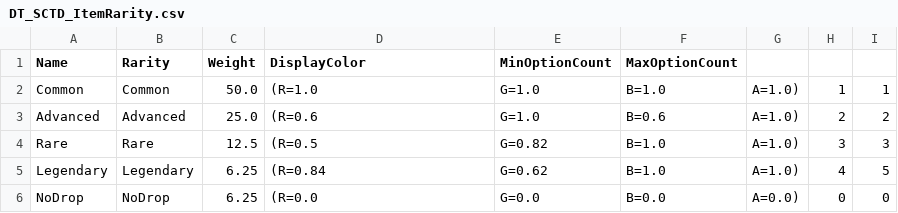
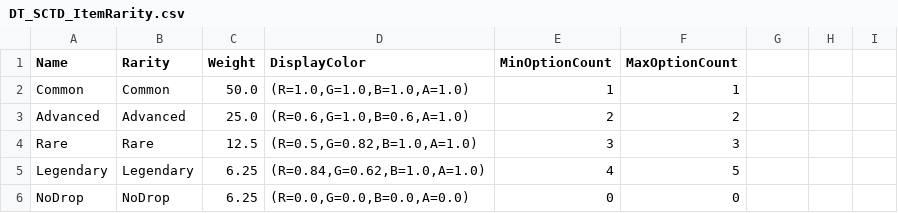
Before and after one commit to metaintelligence/SCTD, a CSV file: Tools/DataTables/DT_SCTD_ItemRarity.csv, drawn as a sheet.

```diff
--- a/Tools/DataTables/DT_SCTD_ItemRarity.csv
+++ b/Tools/DataTables/DT_SCTD_ItemRarity.csv
@@ -1,6 +1,6 @@
 Name,Rarity,Weight,DisplayColor,MinOptionCount,MaxOptionCount
-Common,Common,50.0,(R=1.0,G=1.0,B=1.0,A=1.0),1,1
-Advanced,Advanced,25.0,(R=0.6,G=1.0,B=0.6,A=1.0),2,2
-Rare,Rare,12.5,(R=0.5,G=0.82,B=1.0,A=1.0),3,3
-Legendary,Legendary,6.25,(R=0.84,G=0.62,B=1.0,A=1.0),4,5
-NoDrop,NoDrop,6.25,(R=0.0,G=0.0,B=0.0,A=0.0),0,0
+Common,Common,50.0,"(R=1.0,G=1.0,B=1.0,A=1.0)",1,1
+Advanced,Advanced,25.0,"(R=0.6,G=1.0,B=0.6,A=1.0)",2,2
+Rare,Rare,12.5,"(R=0.5,G=0.82,B=1.0,A=1.0)",3,3
+Legendary,Legendary,6.25,"(R=0.84,G=0.62,B=1.0,A=1.0)",4,5
+NoDrop,NoDrop,6.25,"(R=0.0,G=0.0,B=0.0,A=0.0)",0,0
```
Also changed, not shown: 7 other files.
